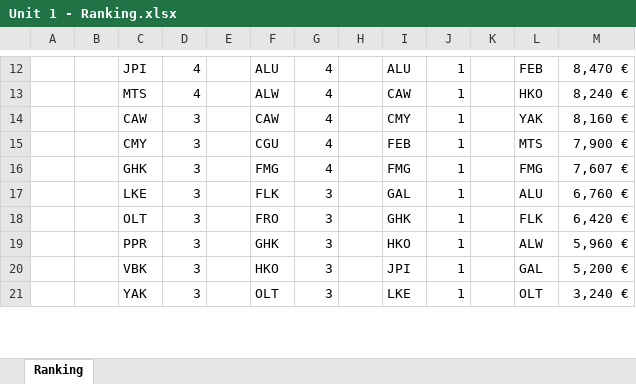
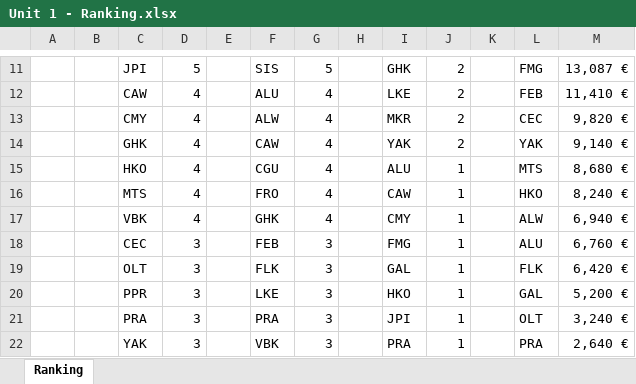
Before and after one commit to gab-lue/dashbd, an Excel workbook: Unit 1 - Ranking.xlsx, sheet Ranking, drawn as a sheet; only a part is shown, gaps mark what is left out; values as stored, in another font and other column widths than the file's, no borders; removed rows and columns are numbered as before the commit, all else as after; the diff covers the shown part only; the diff names each change by its address in the sheet, - before the commit and + after, or states it on an @@ line.

Commit message:
Add files via upload

```diff
--- a/Unit 1 - Ranking.xlsx (sheet Ranking)
+++ b/Unit 1 - Ranking.xlsx (sheet Ranking)
-D11: 4
+D11: 5
-F11: ALU
+F11: SIS
-G11: 4
+G11: 5
-I11: ALU
+I11: GHK
-J11: 1
+J11: 2
-L11: FEB
+L11: FMG
-M11: 8,470 €
+M11: 13,087 €
+row 12:  |  | CAW | 4 |  | ALU | 4 |  | LKE | 2 |  | FEB | 11,410 €
+row 13:  |  | CMY | 4 |  | ALW | 4 |  | MKR | 2 |  | CEC | 9,820 €
+row 14:  |  | GHK | 4 |  | CAW | 4 |  | YAK | 2 |  | YAK | 9,140 €
+row 15:  |  | HKO | 4 |  | CGU | 4 |  | ALU | 1 |  | MTS | 8,680 €
-F16: ALW
+F16: FRO
-row 14:  |  | CAW | 3 |  | CAW | 4 |  | CMY | 1 |  | YAK | 8,160 €
-row 15:  |  | CMY | 3 |  | CGU | 4 |  | FEB | 1 |  | MTS | 7,900 €
-row 16:  |  | GHK | 3 |  | FMG | 4 |  | FMG | 1 |  | FMG | 7,607 €
+row 17:  |  | VBK | 4 |  | GHK | 4 |  | CMY | 1 |  | ALW | 6,940 €
-C18: LKE
+C18: CEC
-F18: FLK
+F18: FEB
-I18: GAL
+I18: FMG
-F19: FRO
+F19: FLK
-I19: GHK
+I19: GAL
-F20: GHK
+F20: LKE
-L20: ALW
+L20: GAL
-M20: 5,960 €
+M20: 5,200 €
-C21: VBK
+C21: PRA
-F21: HKO
+F21: PRA
-L21: GAL
+L21: OLT
-M21: 5,200 €
+M21: 3,240 €
-F22: OLT
+F22: VBK
-I22: LKE
+I22: PRA
-L22: OLT
+L22: PRA
-M22: 3,240 €
+M22: 2,640 €
```
Also changed, not shown: 4 added rows, 7 removed rows and 54 edited cells elsewhere in this sheet, formulas that keep their value.
